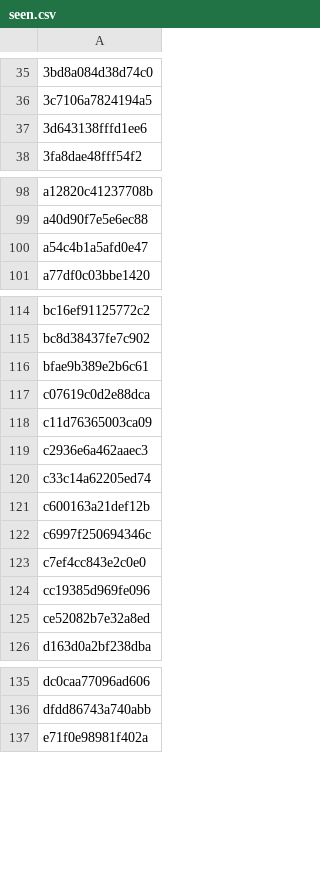
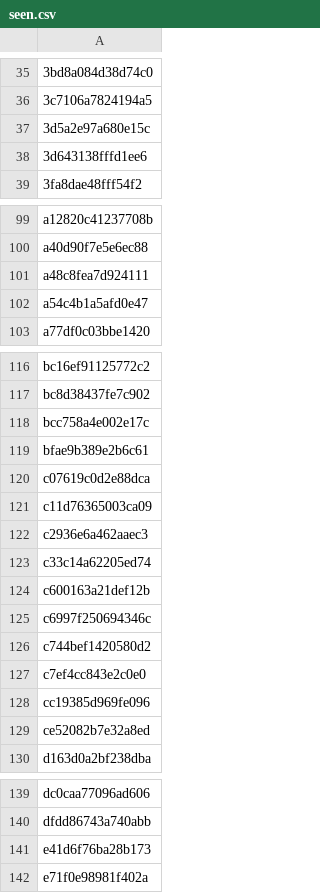
Before and after one commit to anasadil33/jobtracker, a CSV file: seen.csv, drawn as a sheet; only a part is shown, gaps mark what is left out; the diff covers the shown part only; the diff names each change by its address in the sheet, - before the commit and + after, or states it on an @@ line.

```diff
--- a/seen.csv
+++ b/seen.csv
+row 37: 3d5a2e97a680e15c
+row 101: a48c8fea7d924111
+row 118: bcc758a4e002e17c
+row 126: c744bef1420580d2
+row 141: e41d6f76ba28b173
```
Also changed, not shown: 1 added row elsewhere in this file, jobs_latest.csv.
